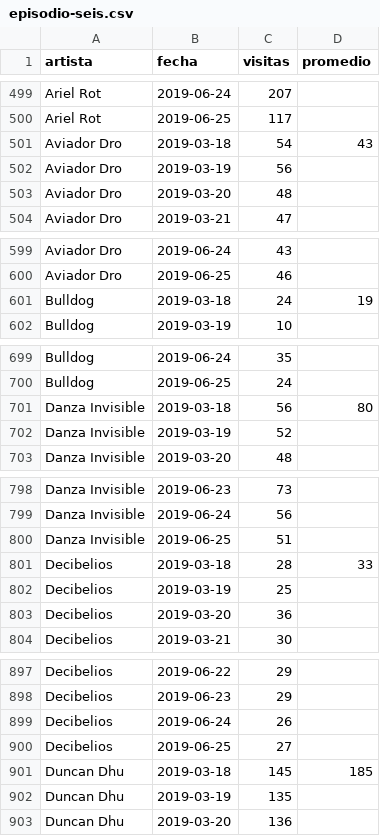
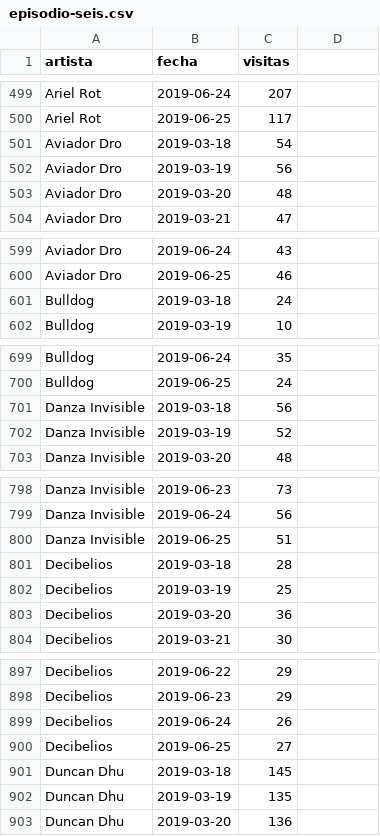
Before and after one commit to jorgeatgu/wiki-cachitos, a CSV file: wikipedia-data/s07e06/csv/episodio-seis.csv, drawn as a sheet; only a part is shown, gaps mark what is left out; the diff covers the shown part only.

```diff
--- a/wikipedia-data/s07e06/csv/episodio-seis.csv
+++ b/wikipedia-data/s07e06/csv/episodio-seis.csv
@@ -1 +1 @@
-artista,fecha,visitas,promedio
+artista,fecha,visitas
@@ -501 +501 @@ Ariel Rot,2019-06-25,117,
-Aviador Dro,2019-03-18,54,43
+Aviador Dro,2019-03-18,54
@@ -601 +601 @@ Aviador Dro,2019-06-25,46,
-Bulldog,2019-03-18,24,19
+Bulldog,2019-03-18,24
@@ -701 +701 @@ Bulldog,2019-06-25,24,
-Danza Invisible,2019-03-18,56,80
+Danza Invisible,2019-03-18,56
@@ -801 +801 @@ Danza Invisible,2019-06-25,51,
-Decibelios,2019-03-18,28,33
+Decibelios,2019-03-18,28
@@ -901 +901 @@ Decibelios,2019-06-25,27,
-Duncan Dhu,2019-03-18,145,185
+Duncan Dhu,2019-03-18,145
```
Also changed, not shown: 39 edited cells elsewhere in this file, wikipedia-data/s07e01/porcentaje-diferencia.csv, wikipedia-data/s07e03/porcentaje-diferencia.csv, 29 other files.
